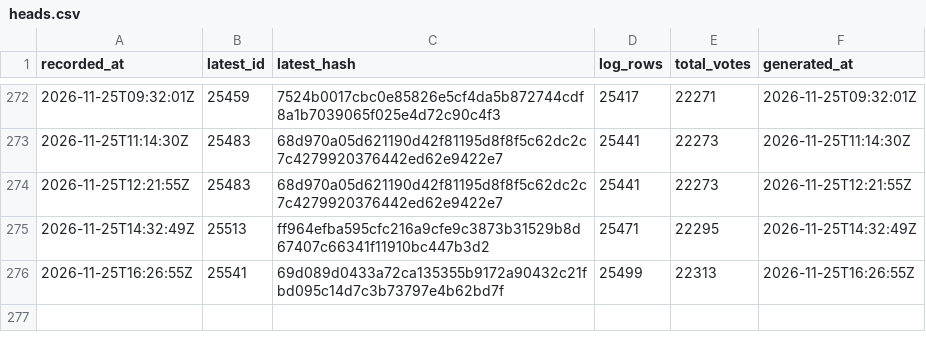
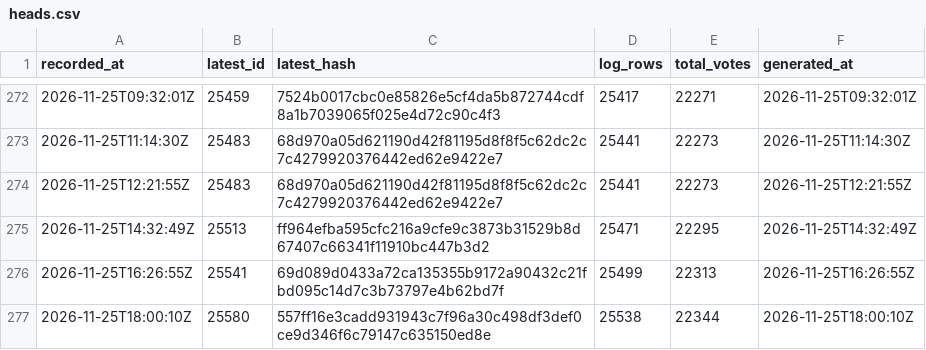
Before and after one commit to listastudentore-afk/lista-studentore-audit, a CSV file: heads.csv, drawn as a sheet; only a part is shown, gaps mark what is left out; the diff names each change by its address in the sheet, - before the commit and + after, or states it on an @@ line.

```diff
--- a/heads.csv
+++ b/heads.csv
+row 277: 2026-11-25T18:00:10Z | 25580 | 557ff16e3cadd931943c7f96a30c498df3def0ce9d346f6c79147c635150ed8e | 25538 | 22344 | 2026-11-25T18:00:10Z
```
Also changed, not shown: tirana-heads.csv, 1 other file.
